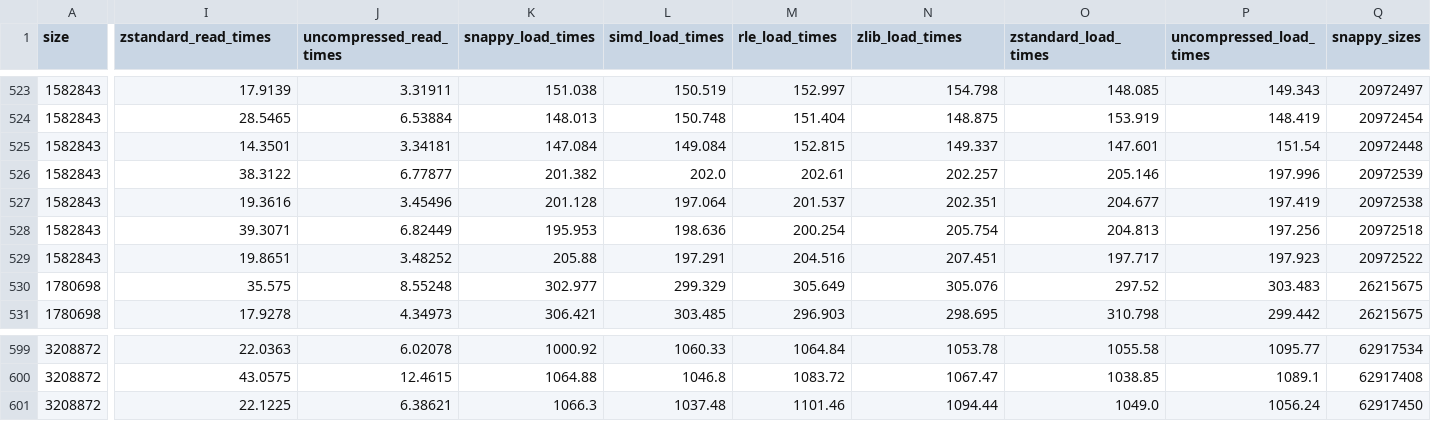
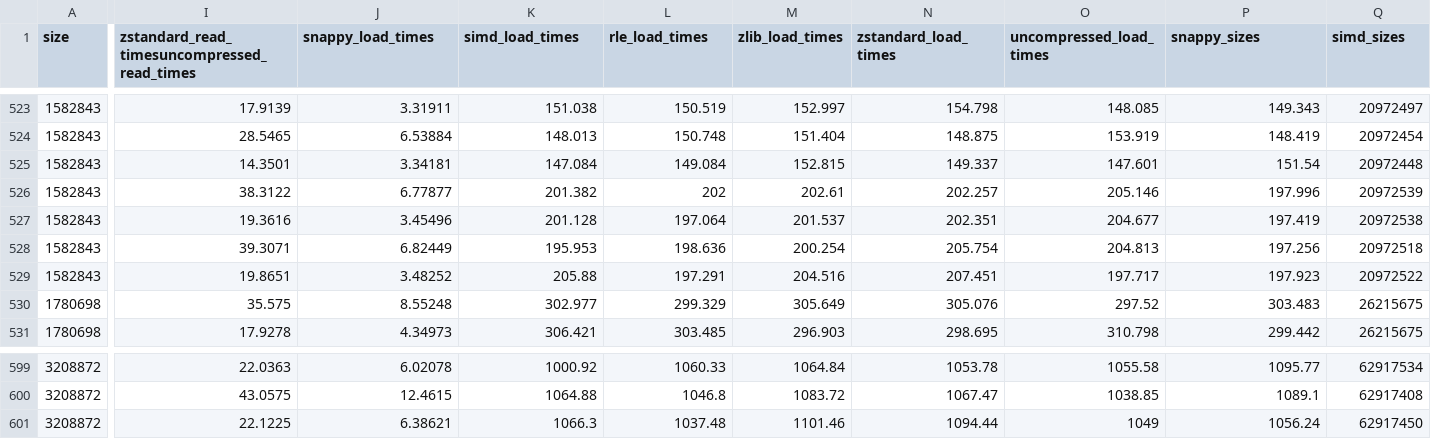
Before and after one commit to karthik6d/thesis, a CSV file: data/05032021201038.csv, drawn as a sheet; only a part is shown, gaps mark what is left out; the diff covers the shown part only; the diff names each change by its address in the sheet, - before the commit and + after, or states it on an @@ line.

```diff
--- a/data/05032021201038.csv
+++ b/data/05032021201038.csv
-I1: zstandard_read_times
+I1: zstandard_read_timesuncompressed_read_times
-J1: uncompressed_read_times
+J1: snappy_load_times
-K1: snappy_load_times
+K1: simd_load_times
-L1: simd_load_times
+L1: rle_load_times
-M1: rle_load_times
+M1: zlib_load_times
-N1: zlib_load_times
+N1: zstandard_load_times
-O1: zstandard_load_times
+O1: uncompressed_load_times
-P1: uncompressed_load_times
+P1: snappy_sizes
-Q1: snappy_sizes
+Q1: simd_sizes
-L526 (rle_load_times): 202.0
+L526 (rle_load_times): 202
-O601 (uncompressed_load_times): 1049.0
+O601 (uncompressed_load_times): 1049
```
Also changed, not shown: 6 edited cells elsewhere in this file, data/04032021041613.csv, 25 other files.
